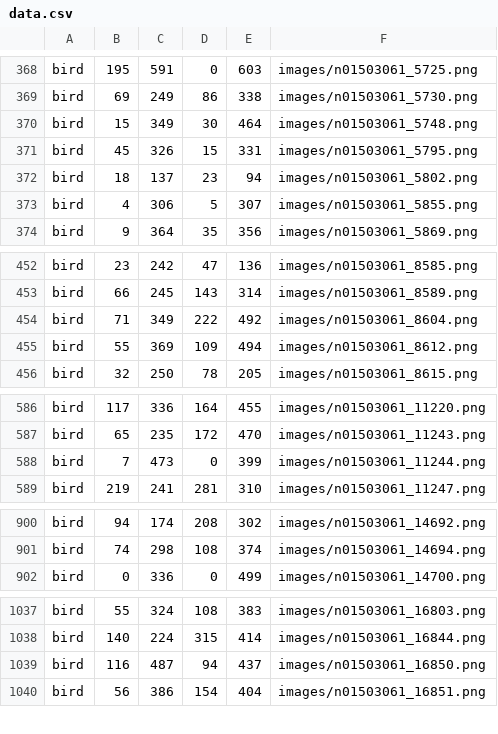
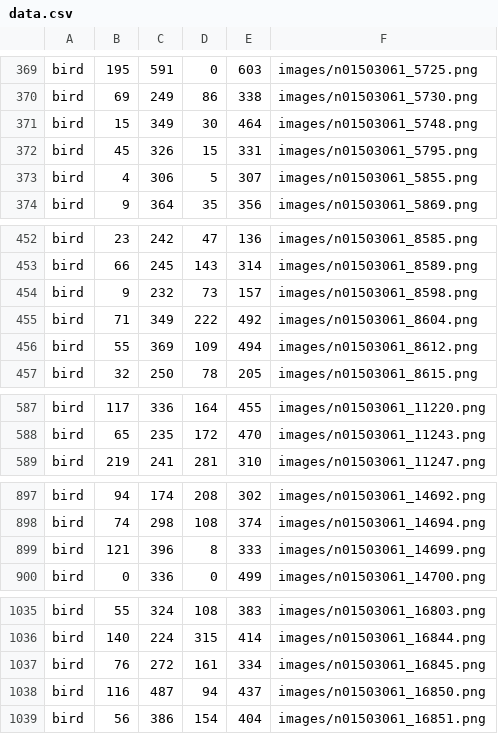
Before and after one commit to hongjunChoi/H2R_Baxter_Classifier, a CSV file: src/baxterClassifier/data/data.csv, drawn as a sheet; only a part is shown, gaps mark what is left out; removed rows and columns are numbered as before the commit, all else as after; the diff covers the shown part only; the diff names each change by its address in the sheet, - before the commit and + after, or states it on an @@ line.

```diff
--- a/src/baxterClassifier/data/data.csv
+++ b/src/baxterClassifier/data/data.csv
-row 372: bird | 18 | 137 | 23 | 94 | images/n01503061_5802.png
+row 454: bird | 9 | 232 | 73 | 157 | images/n01503061_8598.png
-row 588: bird | 7 | 473 | 0 | 399 | images/n01503061_11244.png
+row 899: bird | 121 | 396 | 8 | 333 | images/n01503061_14699.png
+row 1037: bird | 76 | 272 | 161 | 334 | images/n01503061_16845.png
```
Also changed, not shown: 9 added rows and 12 removed rows elsewhere in this file, 8 other files.
